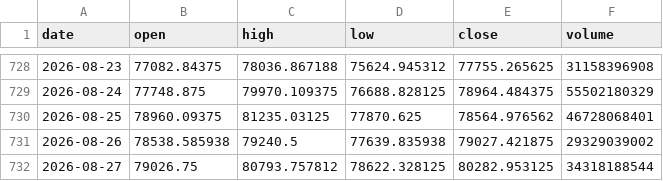
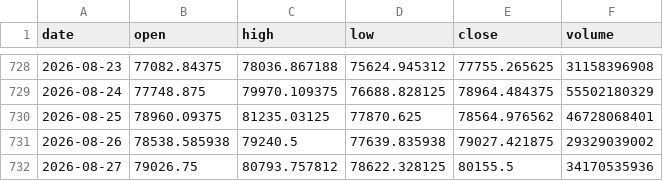
Before and after one commit to Isaac-Lee/market-indicator-tracker, a CSV file: data/btc.csv, drawn as a sheet; only a part is shown, gaps mark what is left out.

```diff
--- a/data/btc.csv
+++ b/data/btc.csv
@@ -731,2 +731,2 @@ date,open,high,low,close,volume
 2026-08-26,78538.585938,79240.5,77639.835938,79027.421875,29329039002
-2026-08-27,79026.75,80793.757812,78622.328125,80282.953125,34318188544
+2026-08-27,79026.75,80793.757812,78622.328125,80155.5,34170535936
```
Also changed, not shown: data/dow.csv, data/dxy.csv, 8 other files.
